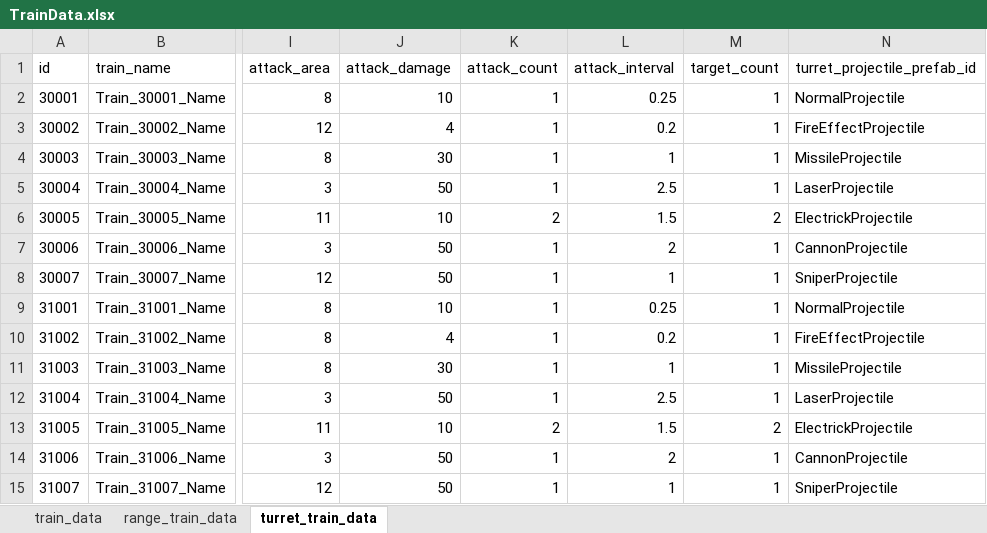
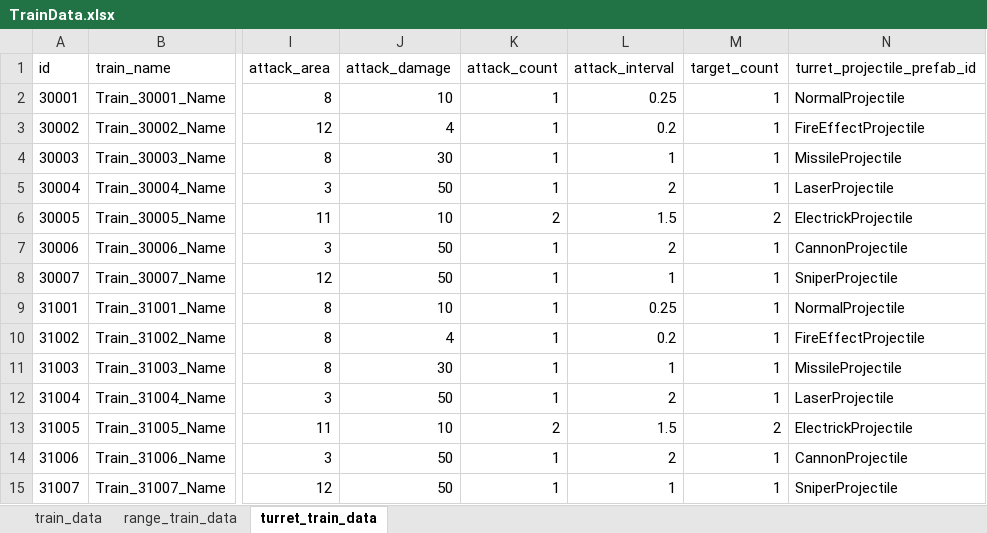
Before and after one commit to cumic06/TrainDefense, an Excel workbook: Assets/02_Resources/Data/TrainData.xlsx, sheet turret_train_data, drawn as a sheet; only a part is shown, gaps mark what is left out; values as stored, in another font and other column widths than the file's, no borders; the diff names each change by its address in the sheet, - before the commit and + after, or states it on an @@ line.

```diff
--- a/Assets/02_Resources/Data/TrainData.xlsx (sheet turret_train_data)
+++ b/Assets/02_Resources/Data/TrainData.xlsx (sheet turret_train_data)
-L5 (attack_interval): 2.5
+L5 (attack_interval): 2
-L12 (attack_interval): 2.5
+L12 (attack_interval): 2
```
Also changed, not shown: sheet range_train_data, Assets/02_Resources/Data/ChoiceData.xlsx, Assets/02_Resources/Data/MonsterData.xlsx, 5 other files.
